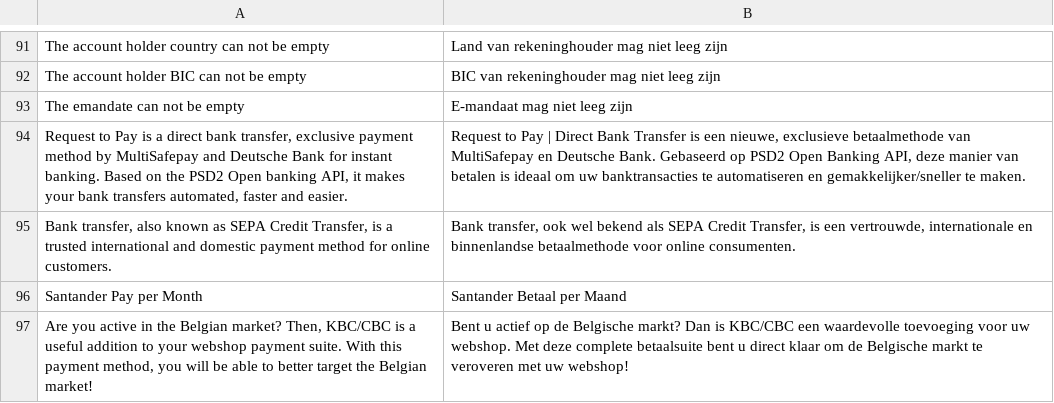
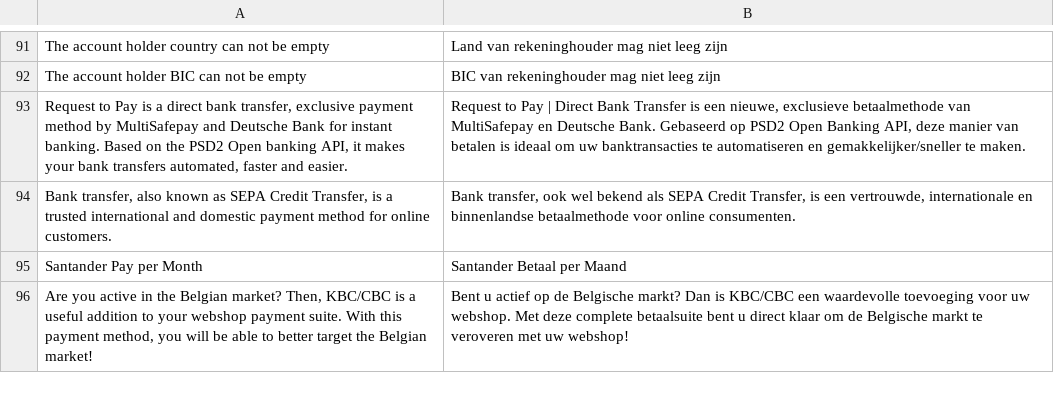
Before and after one commit to MultiSafepay/magento2-core, a CSV file: i18n/nl_NL.csv, drawn as a sheet; only a part is shown, gaps mark what is left out.

Commit message:
Fix/PLGMAG2V2-99 emandate field (#321)
* fix/PLGMAG2V2-99 emandate field

* Add to Changelog

```diff
--- a/i18n/nl_NL.csv
+++ b/i18n/nl_NL.csv
@@ -92,3 +92,2 @@
 "The account holder BIC can not be empty", "BIC van rekeninghouder mag niet leeg zijn"
-"The emandate can not be empty", "E-mandaat mag niet leeg zijn"
 "Request to Pay is a direct bank transfer, exclusive payment method by MultiSafepay and Deutsche Bank for instant banking. Based on the PSD2 Open banking API, it makes your bank transfers automated, faster and easier.", "Request to Pay | Direct Bank Transfer is een nieuwe, exclusieve betaalmethode van MultiSafepay en Deutsche Bank. Gebaseerd op PSD2 Open Banking API, deze manier van betalen is ideaal om uw banktransacties te automatiseren en gemakkelijker/sneller te maken."
```
Also changed, not shown: 4 other files.
